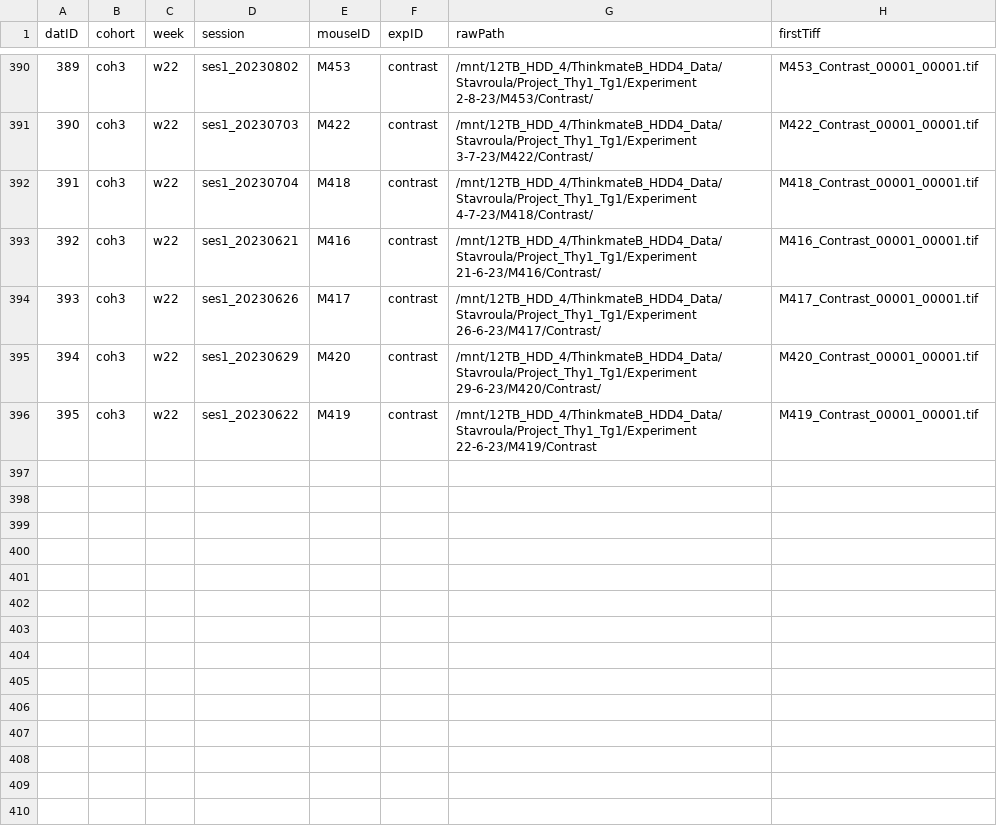
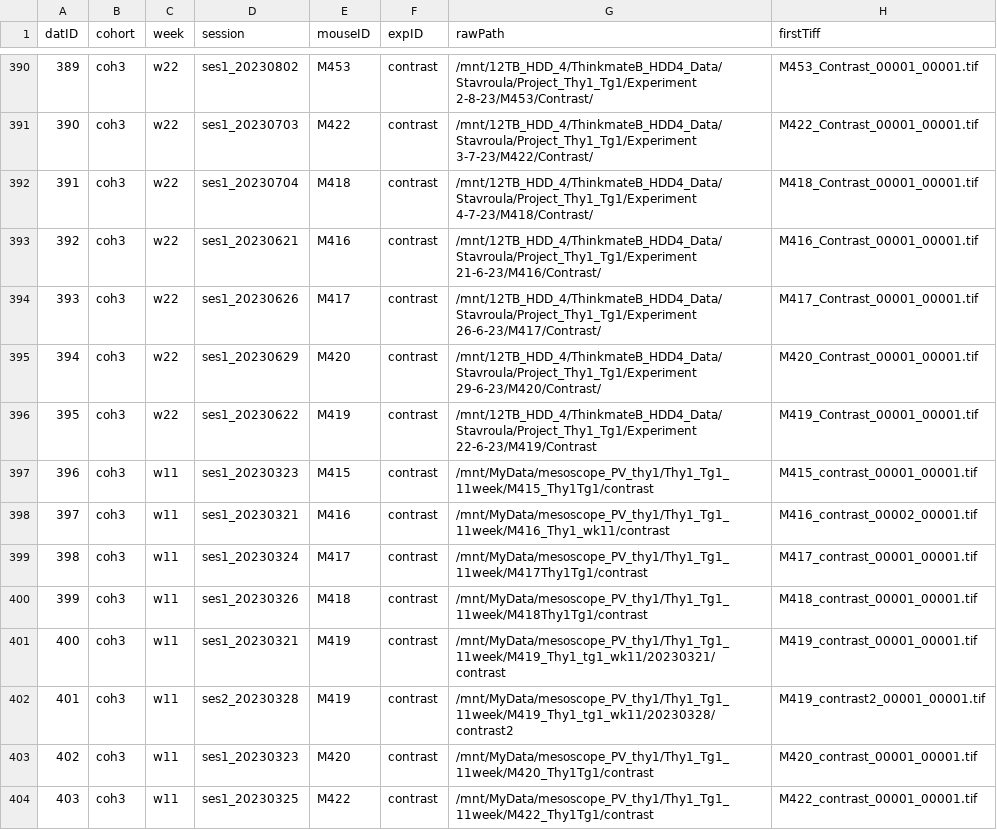
Before and after one commit to gkeliris/gks2p, a CSV file: MECP2_datasets.csv, drawn as a sheet; only a part is shown, gaps mark what is left out.

Commit message:
edited MECP2_datasets.csv to add coh3-w11

```diff
--- a/MECP2_datasets.csv
+++ b/MECP2_datasets.csv
@@ -396 +396,9 @@ datID,cohort,week,session,mouseID,expID,rawPath,firstTiff
 395,coh3,w22,ses1_20230622,M419,contrast,/mnt/12TB_HDD_4/ThinkmateB_HDD4_Data/Stavroula/Project_Thy1_Tg1/Experiment 22-6-23/M419/Contrast,M419_Contrast_00001_00001.tif
+396,coh3,w11,ses1_20230323,M415,contrast,/mnt/MyData/mesoscope_PV_thy1/Thy1_Tg1_11week/M415_Thy1Tg1/contrast,M415_contrast_00001_00001.tif
+397,coh3,w11,ses1_20230321,M416,contrast,/mnt/MyData/mesoscope_PV_thy1/Thy1_Tg1_11week/M416_Thy1_wk11/contrast,M416_contrast_00002_00001.tif
+398,coh3,w11,ses1_20230324,M417,contrast,/mnt/MyData/mesoscope_PV_thy1/Thy1_Tg1_11week/M417Thy1Tg1/contrast,M417_contrast_00001_00001.tif
+399,coh3,w11,ses1_20230326,M418,contrast,/mnt/MyData/mesoscope_PV_thy1/Thy1_Tg1_11week/M418Thy1Tg1/contrast,M418_contrast_00001_00001.tif
+400,coh3,w11,ses1_20230321,M419,contrast,/mnt/MyData/mesoscope_PV_thy1/Thy1_Tg1_11week/M419_Thy1_tg1_wk11/20230321/contrast,M419_contrast_00001_00001.tif
+401,coh3,w11,ses2_20230328,M419,contrast,/mnt/MyData/mesoscope_PV_thy1/Thy1_Tg1_11week/M419_Thy1_tg1_wk11/20230328/contrast2,M419_contrast2_00001_00001.tif
+402,coh3,w11,ses1_20230323,M420,contrast,/mnt/MyData/mesoscope_PV_thy1/Thy1_Tg1_11week/M420_Thy1Tg1/contrast,M420_contrast_00001_00001.tif
+403,coh3,w11,ses1_20230325,M422,contrast,/mnt/MyData/mesoscope_PV_thy1/Thy1_Tg1_11week/M422_Thy1Tg1/contrast,M422_contrast_00001_00001.tif
```
Also changed, not shown: 2 other files.
